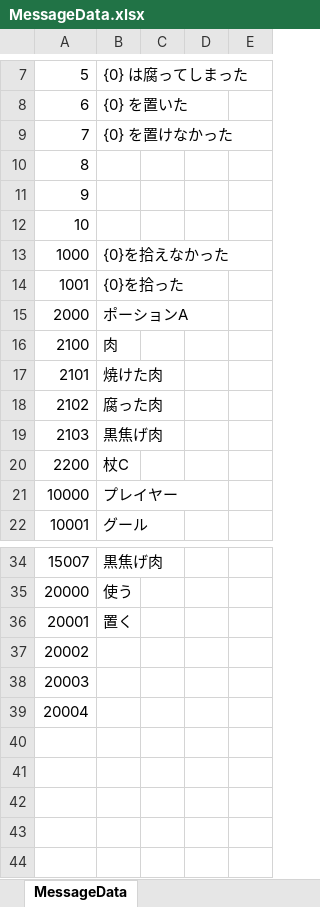
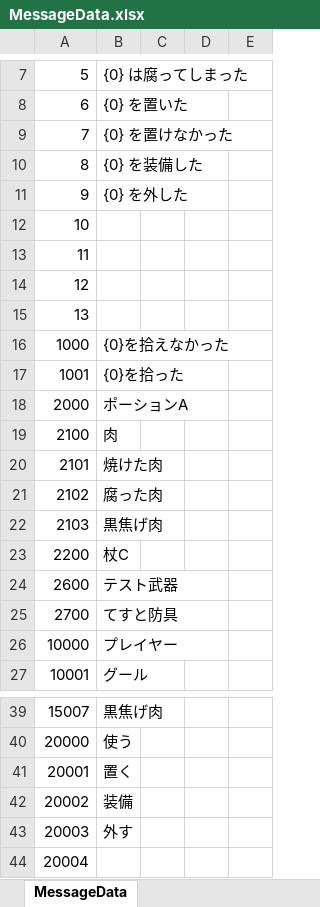
Before and after one commit to nobuRogue/2DRoguelikeSubject, an Excel workbook: Assets/Resources/MasterData/MessageData.xlsx, sheet MessageData, drawn as a sheet; only a part is shown, gaps mark what is left out; values as stored, in another font and other column widths than the file's, no borders; addresses are those after the commit; the diff names each change by its address in the sheet, - before the commit and + after, or states it on an @@ line.

```diff
--- a/Assets/Resources/MasterData/MessageData.xlsx (sheet MessageData)
+++ b/Assets/Resources/MasterData/MessageData.xlsx (sheet MessageData)
-B10: (empty)
+B10: {0} を装備した
-B11: (empty)
+B11: {0} を外した
+row 13: 11
+row 14: 12
+row 15: 13
+row 24: 2600 | テスト武器
+row 25: 2700 | てすと防具
-B42: (empty)
+B42: 装備
-B43: (empty)
+B43: 外す
```
Also changed, not shown: Assets/Resources/MasterData/ItemData.xlsx, 32 other files.
